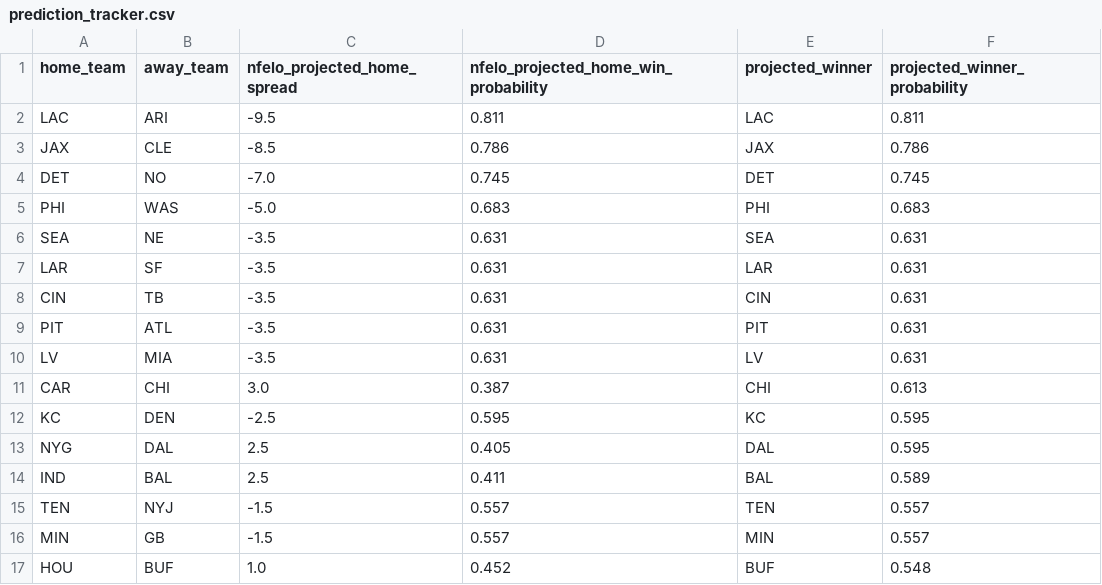
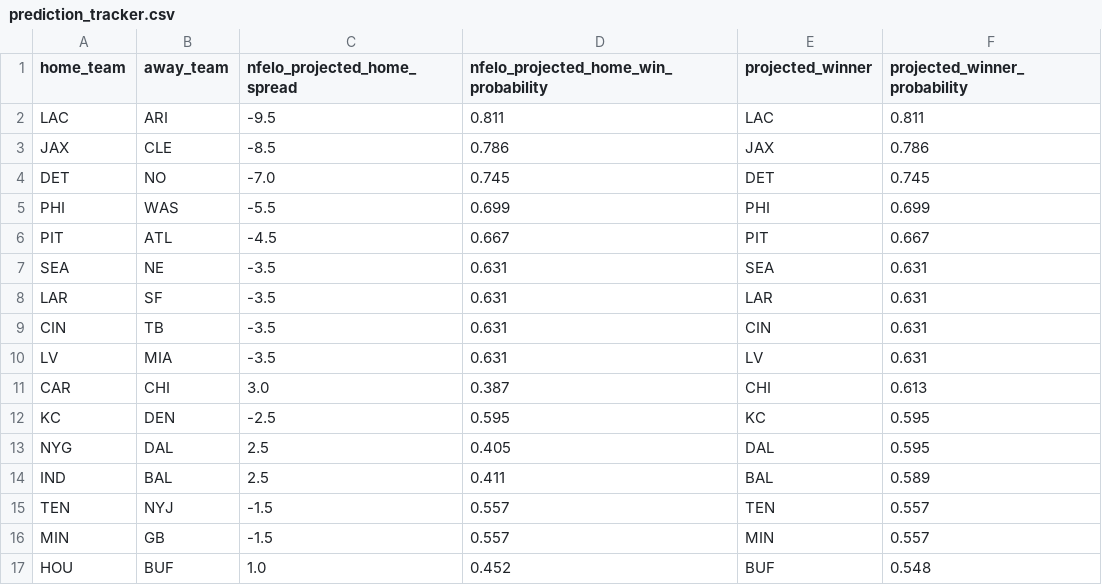
Before and after one commit to greerreNFL/nfelo, a CSV file: output_data/prediction_tracker.csv, drawn as a sheet.

```diff
--- a/output_data/prediction_tracker.csv
+++ b/output_data/prediction_tracker.csv
@@ -4,3 +4,4 @@ JAX,CLE,-8.5,0.786,JAX,0.786
 DET,NO,-7.0,0.745,DET,0.745
-PHI,WAS,-5.0,0.683,PHI,0.683
+PHI,WAS,-5.5,0.699,PHI,0.699
+PIT,ATL,-4.5,0.667,PIT,0.667
 SEA,NE,-3.5,0.631,SEA,0.631
@@ -8,3 +9,2 @@ LAR,SF,-3.5,0.631,LAR,0.631
 CIN,TB,-3.5,0.631,CIN,0.631
-PIT,ATL,-3.5,0.631,PIT,0.631
 LV,MIA,-3.5,0.631,LV,0.631
```
Also changed, not shown: output_data/historic_projected_spreads.csv, 1 other file.
